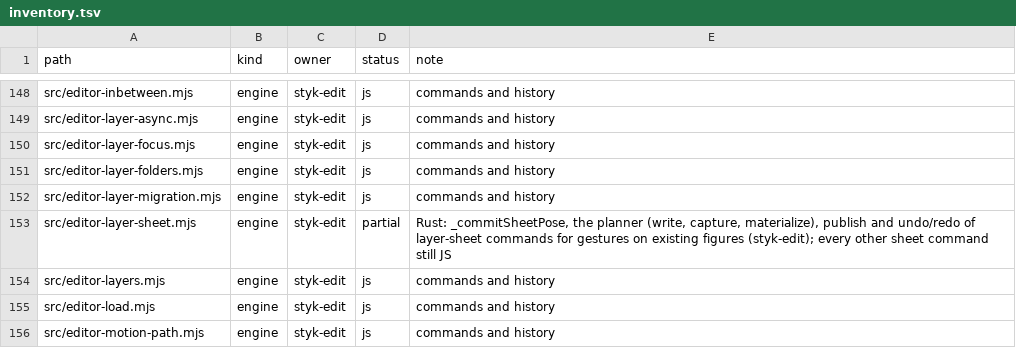
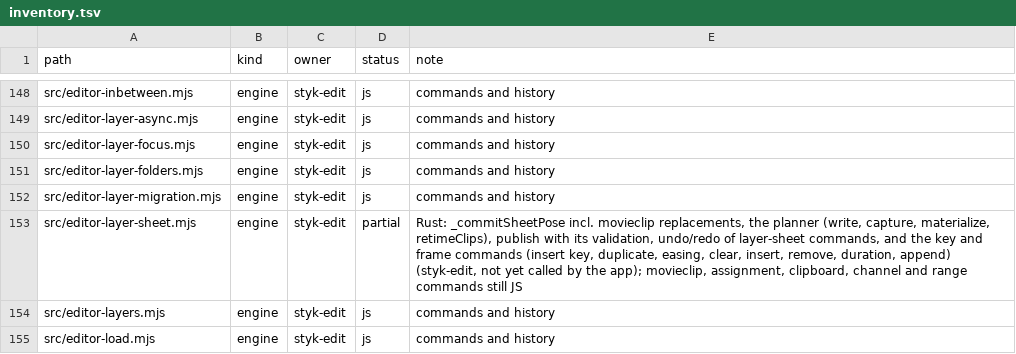
Before and after one commit to Belligerently/StykAnimate-App, a TSV file: engine/inventory.tsv, drawn as a sheet; only a part is shown, gaps mark what is left out; the shorter side is filled out with more unchanged rows.

```diff
--- a/engine/inventory.tsv
+++ b/engine/inventory.tsv
@@ -152,3 +152,3 @@ src/editor-layer-folders.mjs	engine	styk-edit	js	commands and history
 src/editor-layer-migration.mjs	engine	styk-edit	js	commands and history
-src/editor-layer-sheet.mjs	engine	styk-edit	partial	Rust: _commitSheetPose, the planner (write, capture, materialize), publish and undo/redo of layer-sheet commands for gestures on existing figures (styk-edit); every other sheet command still JS
+src/editor-layer-sheet.mjs	engine	styk-edit	partial	Rust: _commitSheetPose incl. movieclip replacements, the planner (write, capture, materialize, retimeClips), publish with its validation, undo/redo of layer-sheet commands, and the key and frame commands (insert key, duplicate, easing, clear, insert, remove, duration, append) (styk-edit, not yet called by the app); movieclip, assignment, clipboard, channel and range commands still JS
 src/editor-layers.mjs	engine	styk-edit	js	commands and history
```
Also changed, not shown: 18 other files.
